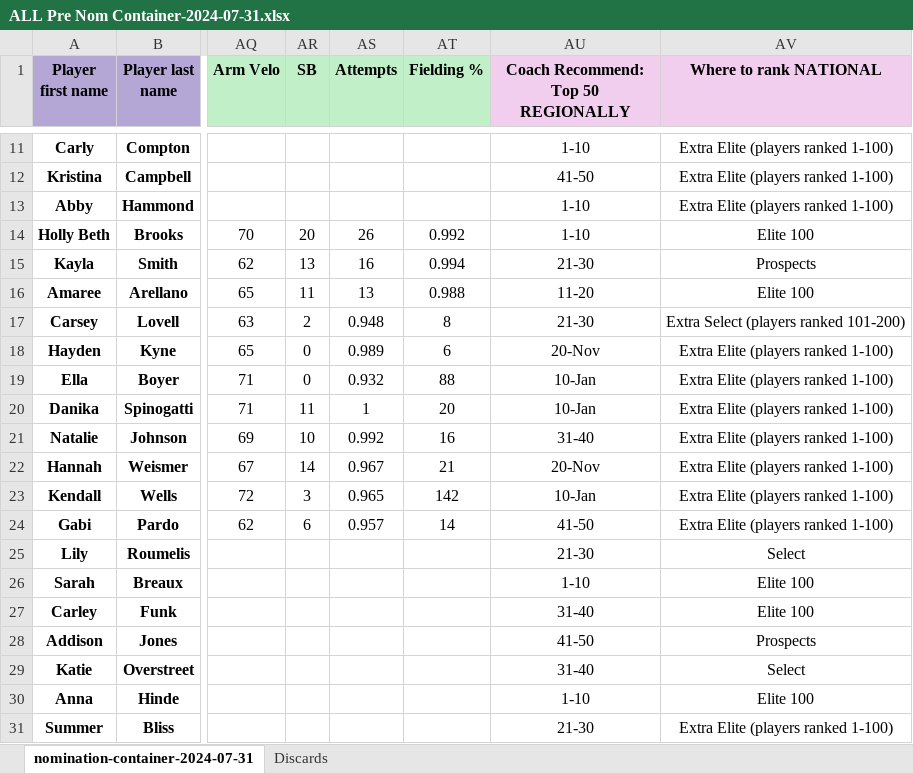
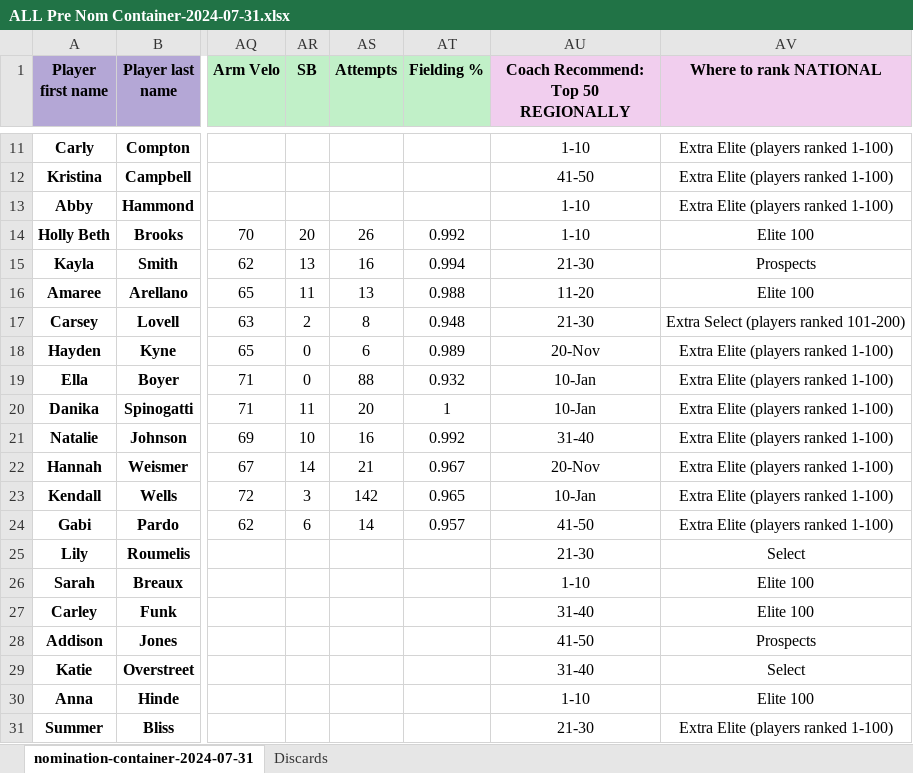
Before and after one commit to AnonymousLoaf/extra_inning, an Excel workbook: ALL Pre Nom Container-2024-07-31.xlsx, sheet nomination-container-2024-07-31, drawn as a sheet; only a part is shown, gaps mark what is left out; values as stored, in another font and other column widths than the file's, no borders; the diff names each change by its address in the sheet, - before the commit and + after, or states it on an @@ line.

```diff
--- a/ALL Pre Nom Container-2024-07-31.xlsx (sheet nomination-container-2024-07-31)
+++ b/ALL Pre Nom Container-2024-07-31.xlsx (sheet nomination-container-2024-07-31)
-AS17 (Attempts): 0.948
+AS17 (Attempts): 8
-AT17 (Fielding %): 8
+AT17 (Fielding %): 0.948
-AS18 (Attempts): 0.989
+AS18 (Attempts): 6
-AT18 (Fielding %): 6
+AT18 (Fielding %): 0.989
-AS19 (Attempts): 0.932
+AS19 (Attempts): 88
-AT19 (Fielding %): 88
+AT19 (Fielding %): 0.932
-AS20 (Attempts): 1
+AS20 (Attempts): 20
-AT20 (Fielding %): 20
+AT20 (Fielding %): 1
-AS21 (Attempts): 0.992
+AS21 (Attempts): 16
-AT21 (Fielding %): 16
+AT21 (Fielding %): 0.992
-AS22 (Attempts): 0.967
+AS22 (Attempts): 21
-AT22 (Fielding %): 21
+AT22 (Fielding %): 0.967
-AS23 (Attempts): 0.965
+AS23 (Attempts): 142
-AT23 (Fielding %): 142
+AT23 (Fielding %): 0.965
-AS24 (Attempts): 0.957
+AS24 (Attempts): 14
-AT24 (Fielding %): 14
+AT24 (Fielding %): 0.957
```
Also changed, not shown: 3 other files.
